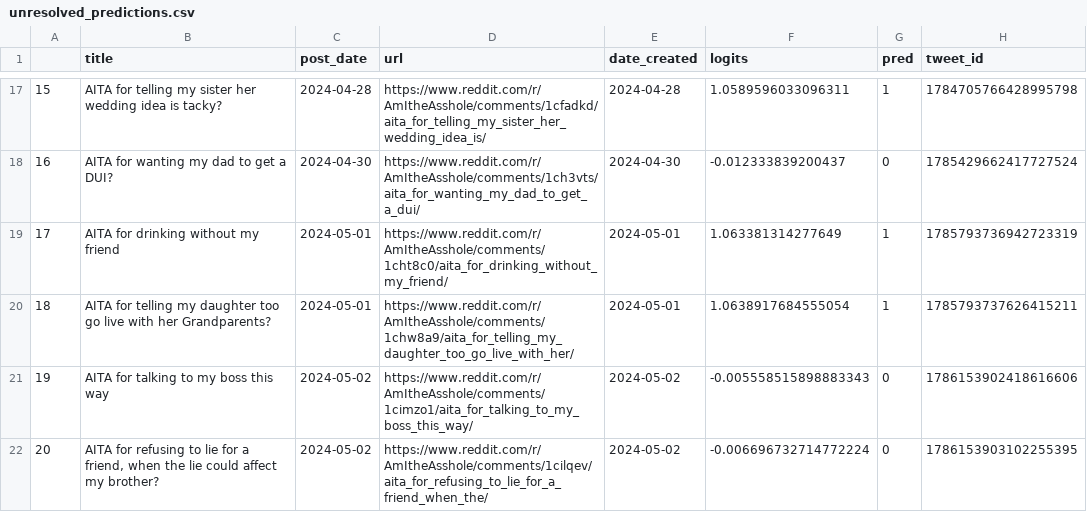
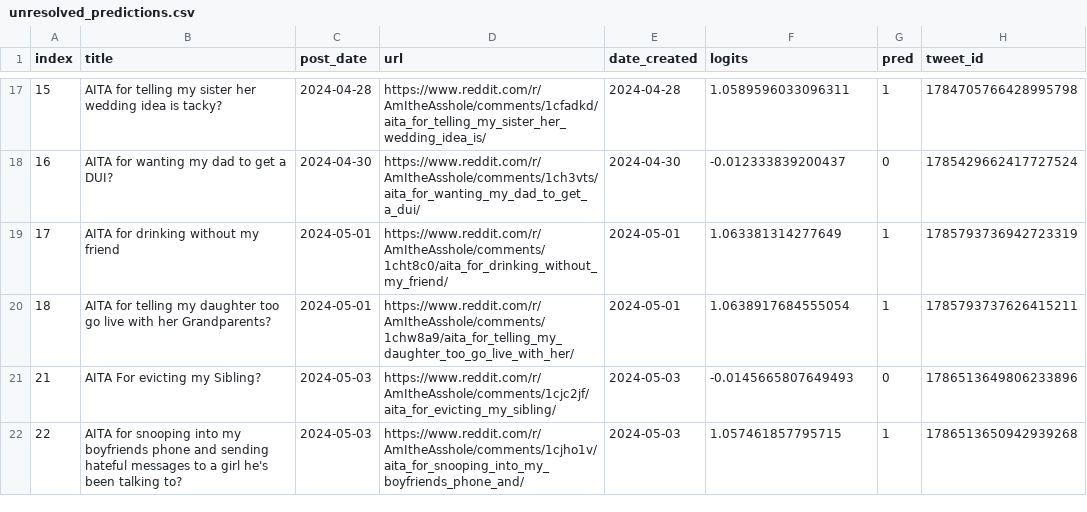
Before and after one commit to walkerped/aita_kaggle_app_tracking, a CSV file: app_tracking/prediction_sheets/unresolved_predictions.csv, drawn as a sheet; only a part is shown, gaps mark what is left out; removed rows and columns are numbered as before the commit, all else as after; the diff names each change by its address in the sheet, - before the commit and + after, or states it on an @@ line.

```diff
--- a/app_tracking/prediction_sheets/unresolved_predictions.csv
+++ b/app_tracking/prediction_sheets/unresolved_predictions.csv
-A1: (empty)
+A1: index
-row 21: 19 | AITA for talking to my boss this way | 2024-05-02 | https://www.reddit.com/r/AmItheAsshole/comments/1cimzo1/aita_for_talking_to_my_boss_this_way/ | 2024-05-02 | -0.005558515898883343 | 0 | 1786153902418616606
-row 22: 20 | AITA for refusing to lie for a friend, when the lie could affect my brother? | 2024-05-02 | https://www.reddit.com/r/AmItheAsshole/comments/1cilqev/aita_for_refusing_to_lie_for_a_friend_when_the/ | 2024-05-02 | -0.006696732714772224 | 0 | 1786153903102255395
+row 21: 21 | AITA For evicting my Sibling? | 2024-05-03 | https://www.reddit.com/r/AmItheAsshole/comments/1cjc2jf/aita_for_evicting_my_sibling/ | 2024-05-03 | -0.0145665807649493 | 0 | 1786513649806233896
+row 22: 22 | AITA for snooping into my boyfriends phone and sending hateful messages to a girl he's been talking to? | 2024-05-03 | https://www.reddit.com/r/AmItheAsshole/comments/1cjho1v/aita_for_snooping_into_my_boyfriends_phone_and/ | 2024-05-03 | 1.057461857795715 | 1 | 1786513650942939268
```
Also changed, not shown: app_tracking/monitor_sheets/raw_daily/2024-05-01_post.csv, 3 other files.
